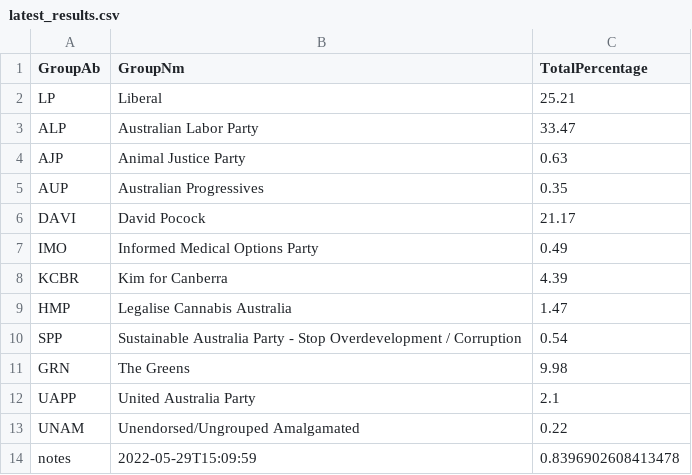
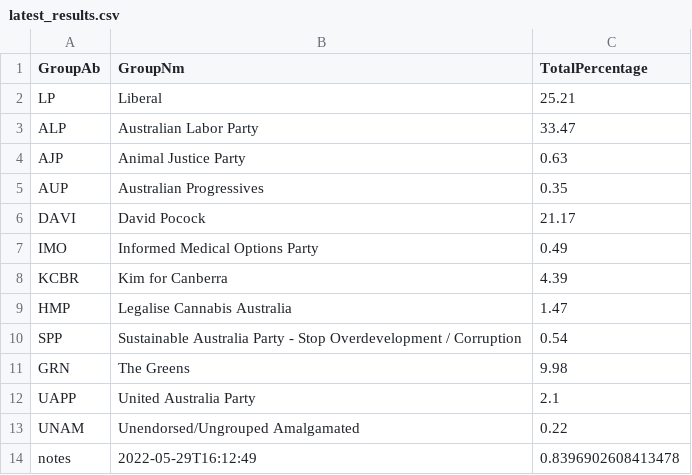
Before and after one commit to MarkusMannheim/act-senate, a CSV file: data/latest_results.csv, drawn as a sheet.

Commit message:
update

```diff
--- a/data/latest_results.csv
+++ b/data/latest_results.csv
@@ -13,2 +13,2 @@ UAPP,United Australia Party,2.1
 UNAM,Unendorsed/Ungrouped Amalgamated,0.22
-notes,2022-05-29T15:09:59,0.8396902608413478
+notes,2022-05-29T16:12:49,0.8396902608413478
```
